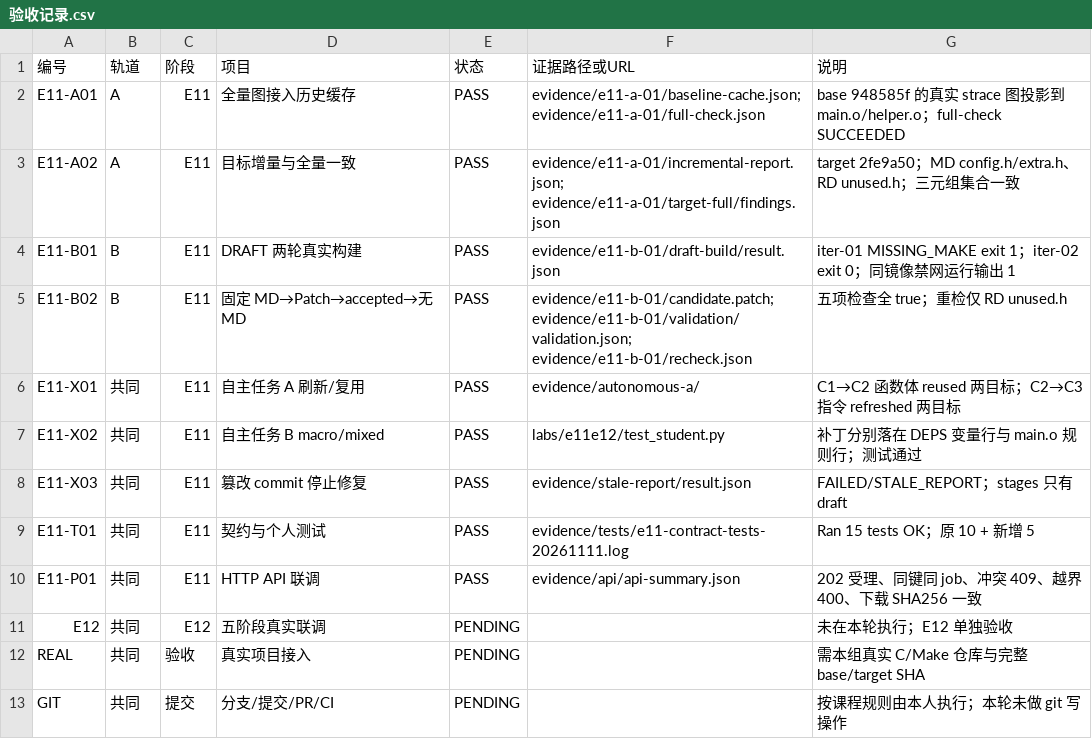
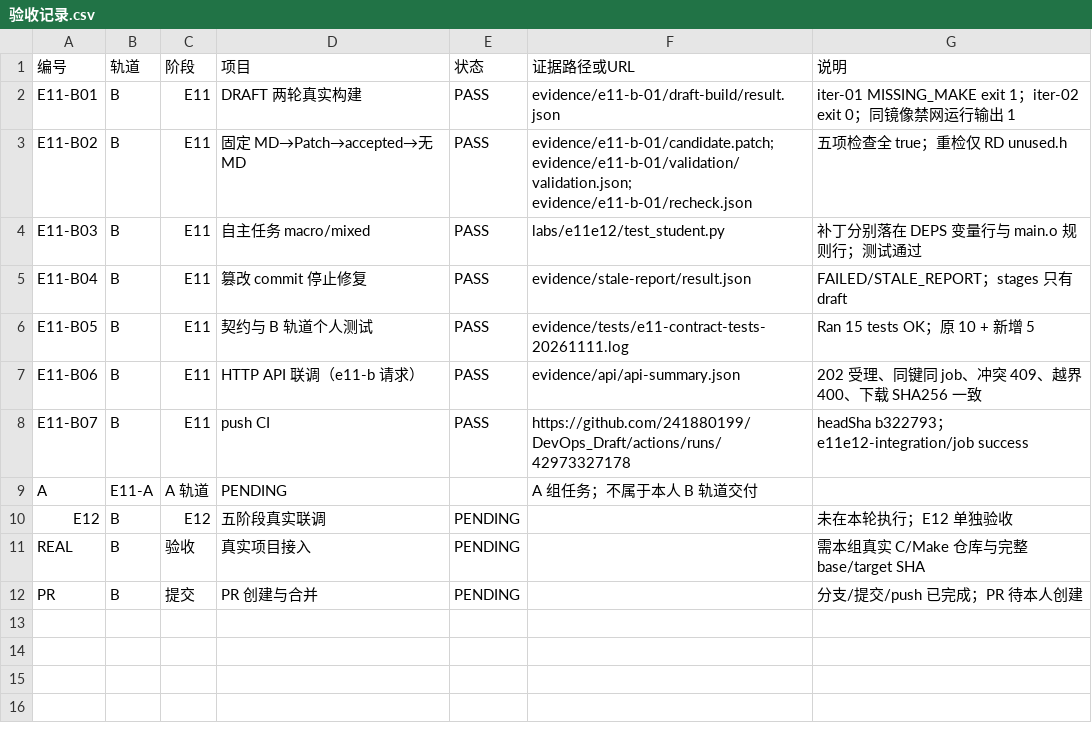
Before and after one commit to 241880199/DevOps_Draft, a CSV file: docs/students/241880509/e11-e12/验收记录.csv, drawn as a sheet.

Commit message:
E11 B: scope personal deliverables to DRAFT repair track

```diff
--- a/docs/students/241880509/e11-e12/验收记录.csv
+++ b/docs/students/241880509/e11-e12/验收记录.csv
@@ -1,13 +1,12 @@
 编号,轨道,阶段,项目,状态,证据路径或URL,说明
-E11-A01,A,E11,全量图接入历史缓存,PASS,evidence/e11-a-01/baseline-cache.json; evidence/e11-a-01/full-check.json,base 948585f 的真实 strace 图投影到 main.o/helper.o；full-check SUCCEEDED
-E11-A02,A,E11,目标增量与全量一致,PASS,evidence/e11-a-01/incremental-report.json; evidence/e11-a-01/target-full/findings.json,target 2fe9a50；MD config.h/extra.h、RD unused.h；三元组集合一致
 E11-B01,B,E11,DRAFT 两轮真实构建,PASS,evidence/e11-b-01/draft-build/result.json,iter-01 MISSING_MAKE exit 1；iter-02 exit 0；同镜像禁网运行输出 1
 E11-B02,B,E11,固定 MD→Patch→accepted→无 MD,PASS,evidence/e11-b-01/candidate.patch; evidence/e11-b-01/validation/validation.json; evidence/e11-b-01/recheck.json,五项检查全 true；重检仅 RD unused.h
-E11-X01,共同,E11,自主任务 A 刷新/复用,PASS,evidence/autonomous-a/,C1→C2 函数体 reused 两目标；C2→C3 指令 refreshed 两目标
-E11-X02,共同,E11,自主任务 B macro/mixed,PASS,labs/e11e12/test_student.py,补丁分别落在 DEPS 变量行与 main.o 规则行；测试通过
-E11-X03,共同,E11,篡改 commit 停止修复,PASS,evidence/stale-report/result.json,FAILED/STALE_REPORT；stages 只有 draft
-E11-T01,共同,E11,契约与个人测试,PASS,evidence/tests/e11-contract-tests-20261111.log,Ran 15 tests OK；原 10 + 新增 5
-E11-P01,共同,E11,HTTP API 联调,PASS,evidence/api/api-summary.json,202 受理、同键同 job、冲突 409、越界 400、下载 SHA256 一致
-E12,共同,E12,五阶段真实联调,PENDING,,未在本轮执行；E12 单独验收
-REAL,共同,验收,真实项目接入,PENDING,,需本组真实 C/Make 仓库与完整 base/target SHA
-GIT,共同,提交,分支/提交/PR/CI,PENDING,,按课程规则由本人执行；本轮未做 git 写操作
+E11-B03,B,E11,自主任务 macro/mixed,PASS,labs/e11e12/test_student.py,补丁分别落在 DEPS 变量行与 main.o 规则行；测试通过
+E11-B04,B,E11,篡改 commit 停止修复,PASS,evidence/stale-report/result.json,FAILED/STALE_REPORT；stages 只有 draft
+E11-B05,B,E11,契约与 B 轨道个人测试,PASS,evidence/tests/e11-contract-tests-20261111.log,Ran 15 tests OK；原 10 + 新增 5
+E11-B06,B,E11,HTTP API 联调（e11-b 请求）,PASS,evidence/api/api-summary.json,202 受理、同键同 job、冲突 409、越界 400、下载 SHA256 一致
+E11-B07,B,E11,push CI,PASS,https://github.com/241880199/DevOps_Draft/actions/runs/42973327178,headSha b322793；e11e12-integration/job success
+A,E11-A,A 轨道,PENDING,,A 组任务；不属于本人 B 轨道交付
+E12,B,E12,五阶段真实联调,PENDING,,未在本轮执行；E12 单独验收
+REAL,B,验收,真实项目接入,PENDING,,需本组真实 C/Make 仓库与完整 base/target SHA
+PR,B,提交,PR 创建与合并,PENDING,,分支/提交/push 已完成；PR 待本人创建
```
Also changed, not shown: 44 other files.
